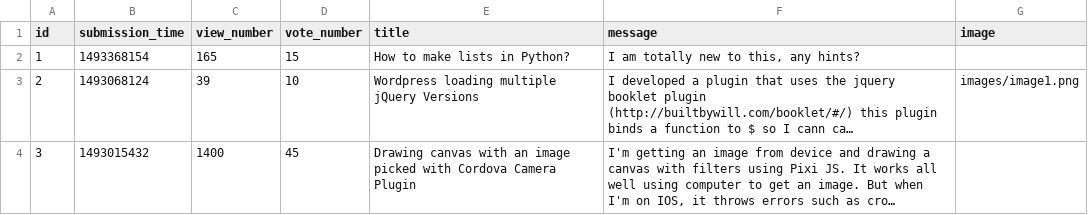
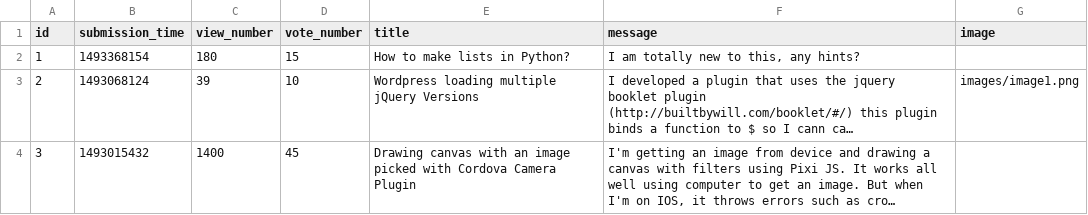
Before and after one commit to Pietrus914/Ask-mate-sprint-1, a CSV file: sample_data/question.csv, drawn as a sheet; long unchanged cells end in …; the diff names each change by its address in the sheet, - before the commit and + after, or states it on an @@ line.

```diff
--- a/sample_data/question.csv
+++ b/sample_data/question.csv
-C2 (view_number): 165
+C2 (view_number): 180
```
Also changed, not shown: 2 other files.
